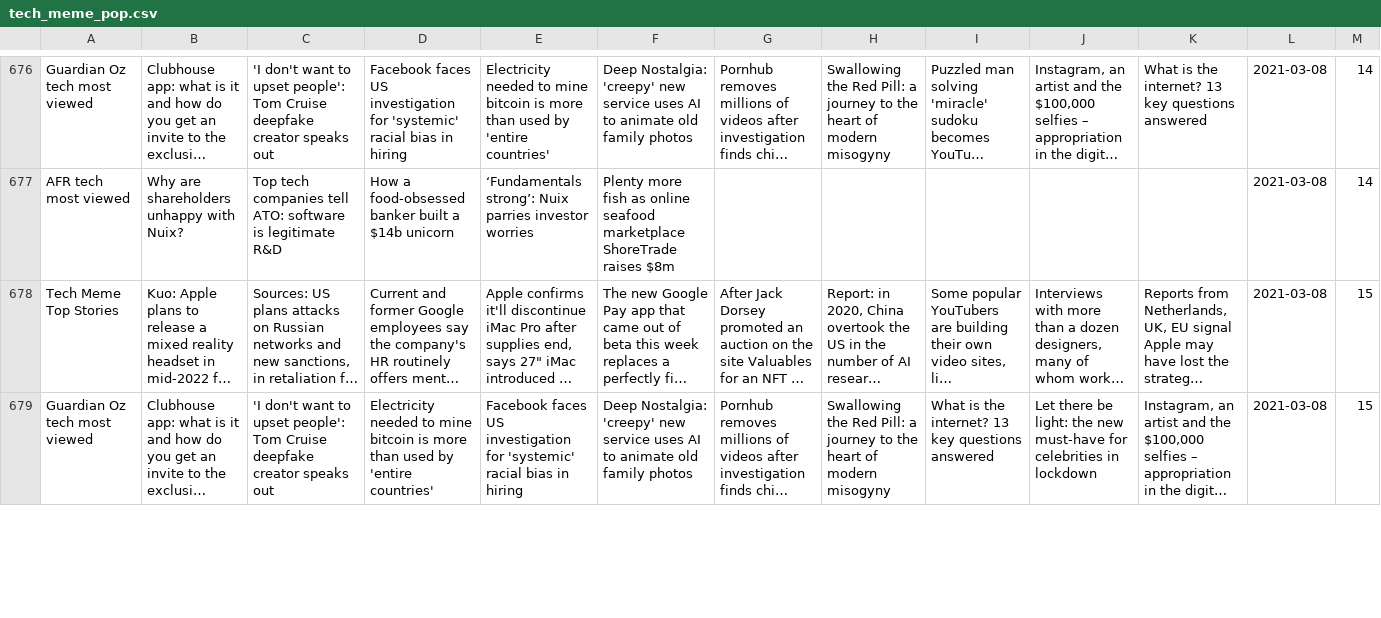
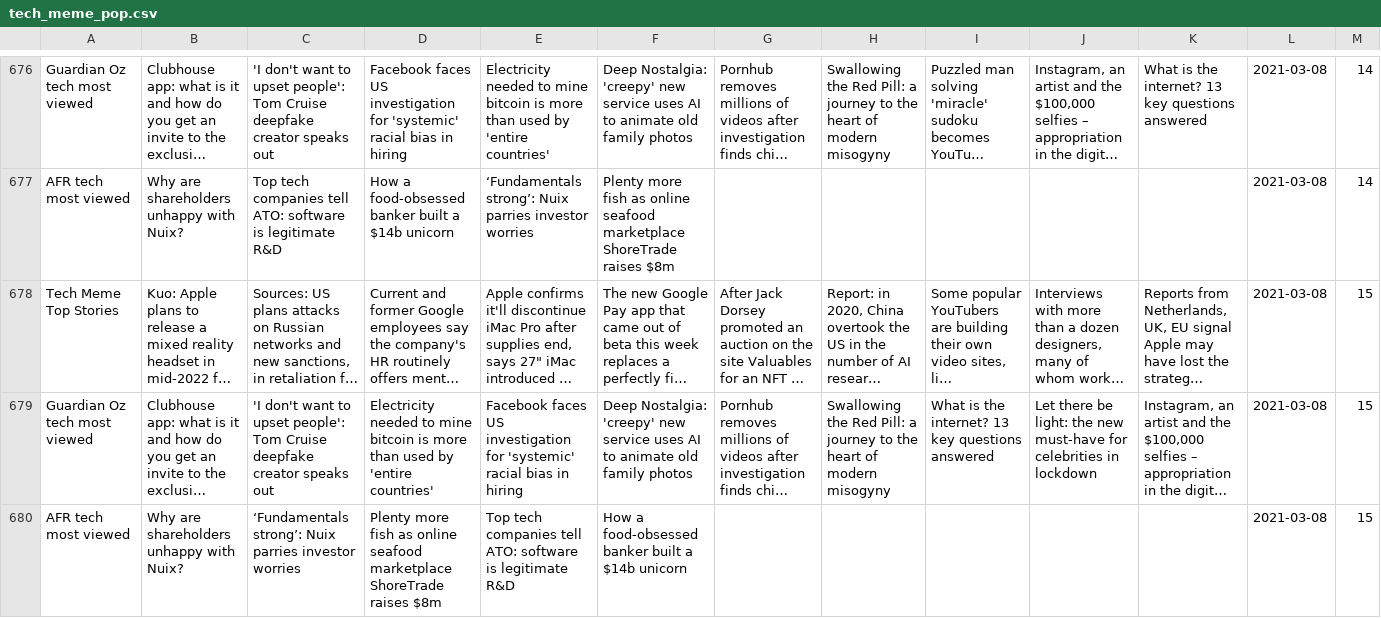
Before and after one commit to joshnicholas/trends, a CSV file: data/tech_meme_pop.csv, drawn as a sheet; only a part is shown, gaps mark what is left out; long unchanged cells end in …; the diff covers the shown part only; the diff names each change by its address in the sheet, - before the commit and + after, or states it on an @@ line.

Commit message:
Latest data: Mon Mar  8 06:45:20 UTC 2021

```diff
--- a/data/tech_meme_pop.csv
+++ b/data/tech_meme_pop.csv
+row 680: AFR tech most viewed | Why are shareholders unhappy with Nuix? | ‘Fundamentals strong’: Nuix parries investor worries | Plenty more fish as online seafood marketplace ShoreTrade raises $8m | Top tech companies tell ATO: software is legitimate R&D | How a food-obsessed banker built a $14b unicorn |  |  |  |  |  | 2021-03-08 | 15
```
Also changed, not shown: 2 added rows and 5 edited cells elsewhere in this file.
